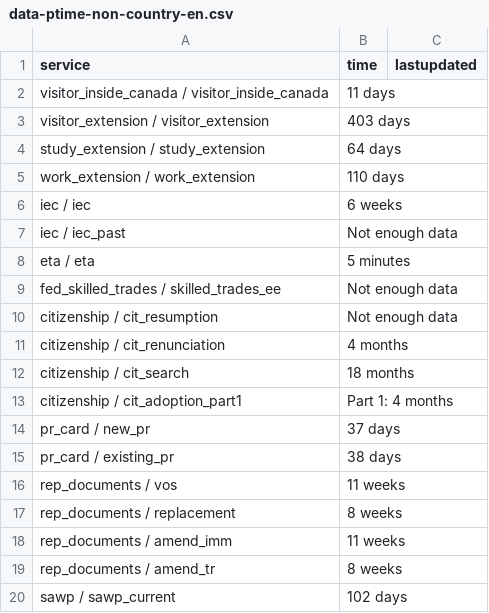
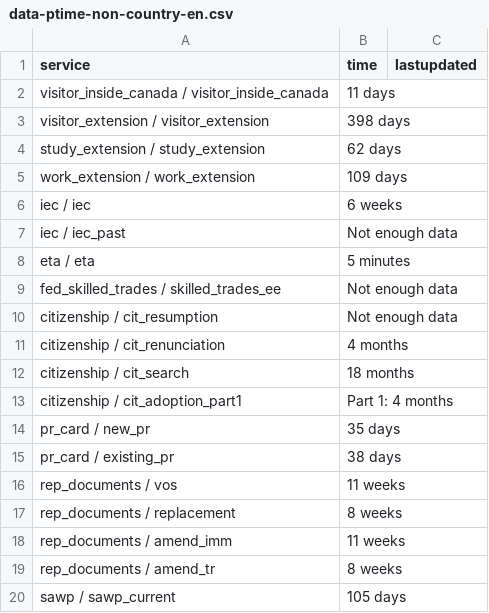
Before and after one commit to tinng81/cic-processing-times, a CSV file: data-ptime-non-country-en.csv, drawn as a sheet.

Commit message:
Flat: latest data (2026-09-17T00:25:49.633Z) {   "date": "2026-09-17T00:25:49.633Z",   "files": [     {       "name": "data-ptime-en.csv",       "deltaBytes": 7,       "source": "https://www.canada.ca/content/dam/ircc/documents/json/data-ptime-en.json"     },     {       "name": "data-ptime-en.json",       "deltaBytes": 11,       "source": "https://www.canada.ca/content/dam/ircc/documents/json/data-ptime-en.json"     },     {       "name": "formatted-data-ptime-en.csv",       "deltaBytes": 7,       "source": "https://www.canada.ca/content/dam/ircc/documents/json/data-ptime-en.json"     },     {       "name": "formatted-selected-countries-data-ptime-en.csv",       "deltaBytes": 8,       "source": "https://www.canada.ca/content/dam/ircc/documents/json/data-ptime-en.json"     },     {       "name": "data-ptime-non-country-en.csv",       "deltaBytes": 0,       "source": "https://www.canada.ca/content/dam/ircc/documents/json/data-ptime-non-country-en.json"     },     {       "name": "data-ptime-non-country-en.json",       "deltaBytes": 5,       "source": "https://www.canada.ca/content/dam/ircc/documents/json/data-ptime-non-country-en.json"     }   ] }

```diff
--- a/data-ptime-non-country-en.csv
+++ b/data-ptime-non-country-en.csv
@@ -2,5 +2,5 @@ service,time,lastupdated
 visitor_inside_canada / visitor_inside_canada,11 days,
-visitor_extension / visitor_extension,403 days,
-study_extension / study_extension,64 days,
-work_extension / work_extension,110 days,
+visitor_extension / visitor_extension,398 days,
+study_extension / study_extension,62 days,
+work_extension / work_extension,109 days,
 iec / iec,6 weeks,
@@ -13,3 +13,3 @@ citizenship / cit_search,18 months,
 citizenship / cit_adoption_part1,Part 1: 4 months,
-pr_card / new_pr,37 days,
+pr_card / new_pr,35 days,
 pr_card / existing_pr,38 days,
@@ -19,2 +19,2 @@ rep_documents / amend_imm,11 weeks,
 rep_documents / amend_tr,8 weeks,
-sawp / sawp_current,102 days,
+sawp / sawp_current,105 days,
```
Also changed, not shown: data-ptime-en.csv, formatted-data-ptime-en.csv, 3 other files.
